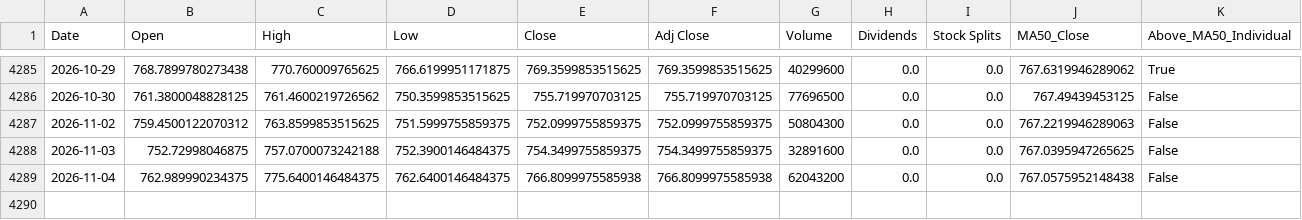
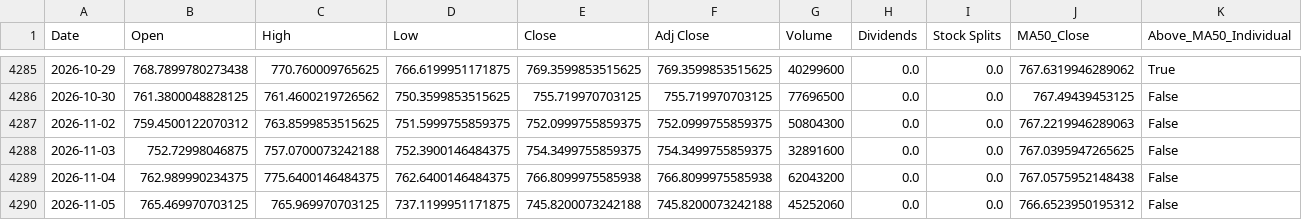
Before and after one commit to a23882005/LivingWaterAI, a CSV file: data/market_history/SPY.csv, drawn as a sheet; only a part is shown, gaps mark what is left out; rows hold the shown columns only; the diff names each change by its address in the sheet, - before the commit and + after, or states it on an @@ line.

```diff
--- a/data/market_history/SPY.csv
+++ b/data/market_history/SPY.csv
+row 4290: 2026-11-05 | 765.469970703125 | 765.969970703125 | 737.1199951171875 | 745.8200073242188 | 745.8200073242188 | 45252060 | 0.0 | 0.0 | 766.6523950195312 | False
```
Also changed, not shown: data/market_history/QQQ.csv, data/market_history/VOO.csv, 5 other files.
